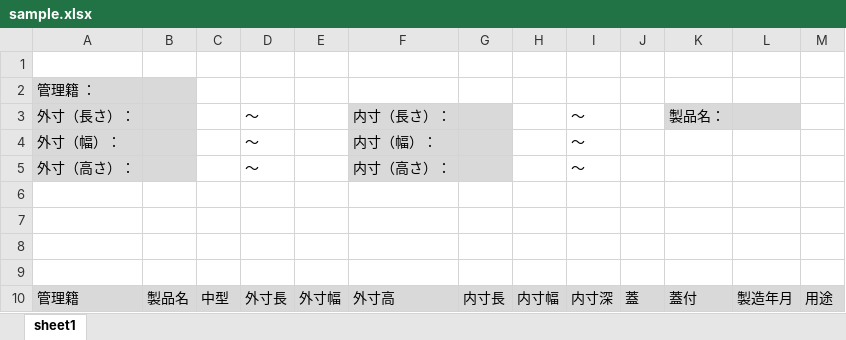
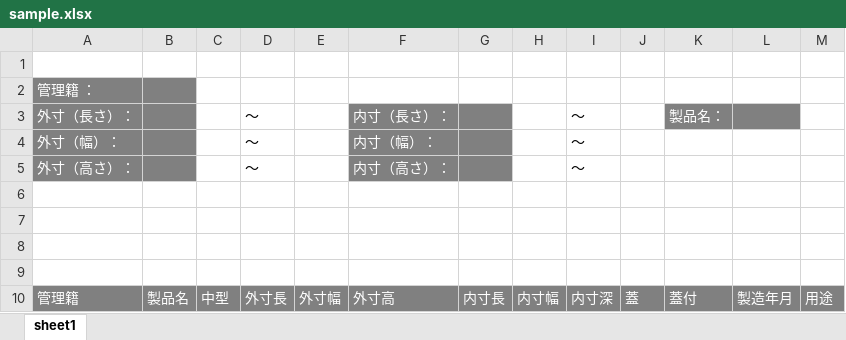
Before and after one commit to YUKIMASA-MADOKA/mold_man, an Excel workbook: excelapp1/sample.xlsx, sheet sheet1, drawn as a sheet; values as stored, in another font and other column widths than the file's, no borders; the diff names each change by its address in the sheet, - before the commit and + after, or states it on an @@ line.

```diff
--- a/excelapp1/sample.xlsx (sheet sheet1)
+++ b/excelapp1/sample.xlsx (sheet sheet1)
-A2:B5 fill: #D9D9D9
+A2:B5 fill: #808080
-A2:A5 text colour: black
+A2:A5 text colour: #FFFFFF
-F3:G5 fill: #D9D9D9
+F3:G5 fill: #808080
-F3:F5 text colour: black
+F3:F5 text colour: #FFFFFF
-K3:L3 fill: #D9D9D9
+K3:L3 fill: #808080
-K3 text colour: black
+K3 text colour: #FFFFFF
@@ A10:M10 fill: #D9D9D9 → #808080, text colour: black → #FFFFFF @@
```
Also changed, not shown: 3 other files.
